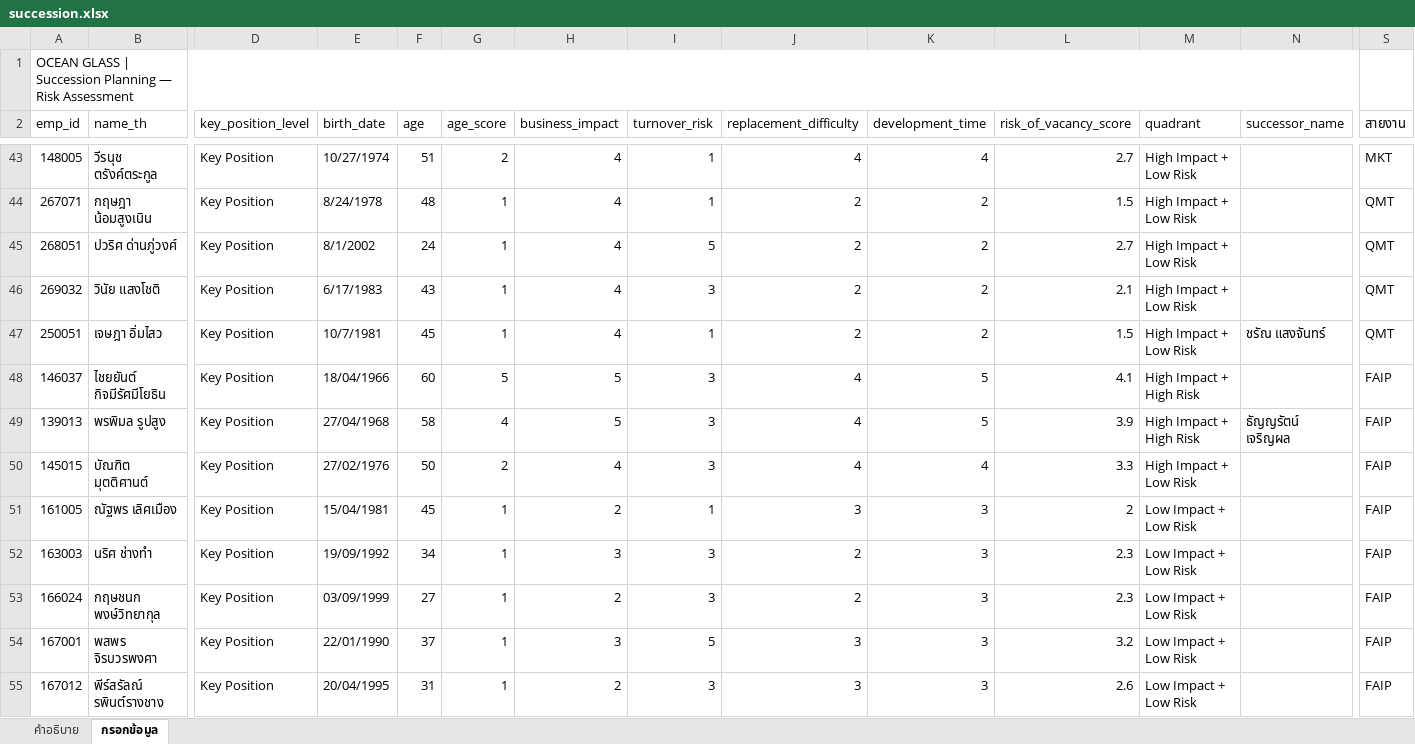
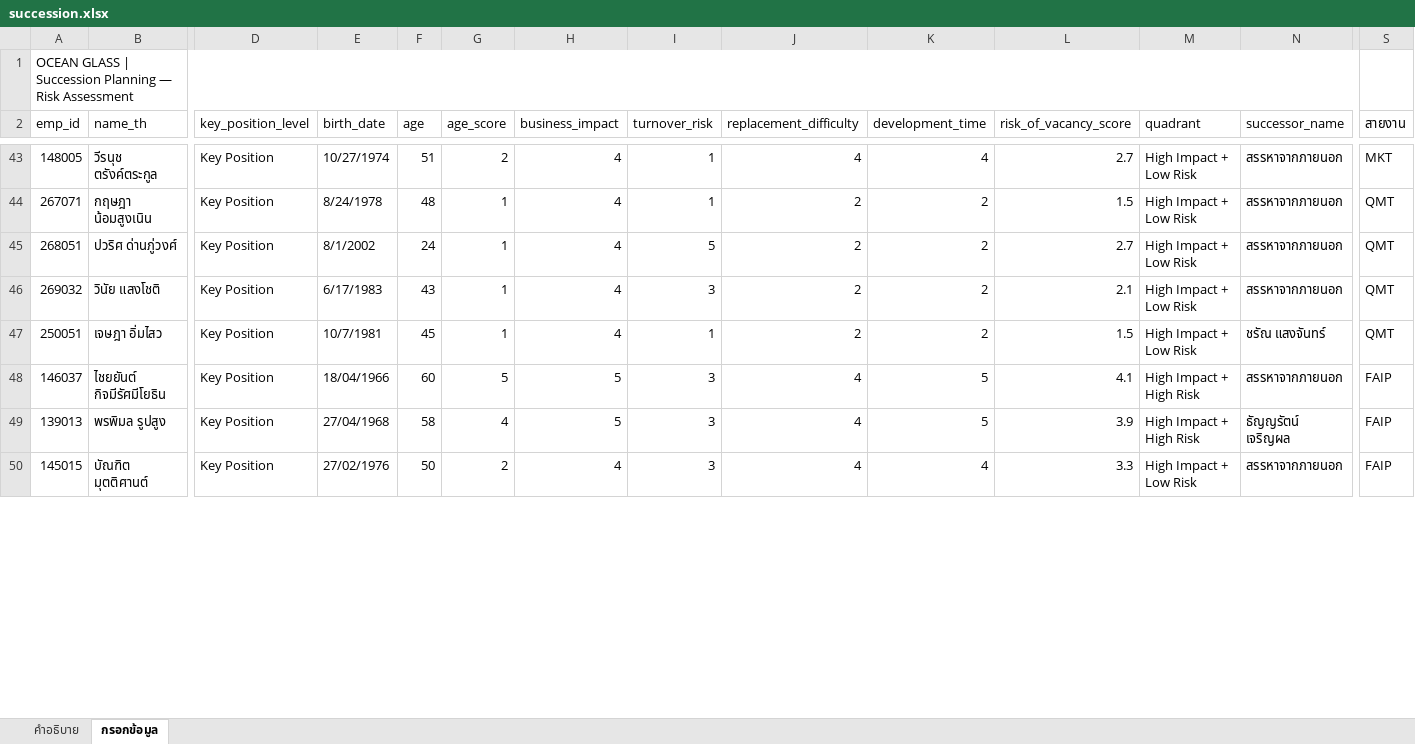
Before and after one commit to pkllimsurat-dotcom/oceanglass-orgchart, an Excel workbook: succession.xlsx, sheet กรอกข้อมูล, drawn as a sheet; only a part is shown, gaps mark what is left out; values as stored, in another font and other column widths than the file's, no cell formats; rows hold the shown columns only; the diff covers the shown part only; the diff names each change by its address in the sheet, - before the commit and + after, or states it on an @@ line.

```diff
--- a/succession.xlsx (sheet กรอกข้อมูล)
+++ b/succession.xlsx (sheet กรอกข้อมูล)
-N43:N46 (successor_name): (empty)
+N43:N46 (successor_name): สรรหาจากภายนอก
-N48 (successor_name): (empty)
+N48 (successor_name): สรรหาจากภายนอก
-N50 (successor_name): (empty)
+N50 (successor_name): สรรหาจากภายนอก
@@ row 51 hidden: 161005 | ณัฐพร เลิศเมือง | Key Position | 15/04/1981 | 45 | 1 | 2 | 1 | 3 | 3 | 2 | Low Impact + Low Risk |  | FAIP @@
@@ row 52 hidden: 163003 | นริศ ช่างทำ | Key Position | 19/09/1992 | 34 | 1 | 3 | 3 | 2 | 3 | 2.3 | Low Impact + Low Risk |  | FAIP @@
@@ row 53 hidden: 166024 | กฤษชนก พงษ์วิทยากุล | Key Position | 03/09/1999 | 27 | 1 | 2 | 3 | 2 | 3 | 2.3 | Low Impact + Low Risk |  | FAIP @@
@@ row 54 hidden: 167001 | พสพร จิรบวรพงศา | Key Position | 22/01/1990 | 37 | 1 | 3 | 5 | 3 | 3 | 3.2 | Low Impact + Low Risk |  | FAIP @@
@@ row 55 hidden: 167012 | พีร์สรัลณ์ รพินต์รางชาง | Key Position | 20/04/1995 | 31 | 1 | 2 | 3 | 3 | 3 | 2.6 | Low Impact + Low Risk |  | FAIP @@
```
Also changed, not shown: 14 removed rows, 11 hidden or unhidden rows and 24 edited cells elsewhere in this sheet, cell formats, formulas that keep their value, hidden cells, employees.xlsx, 18 other files.
